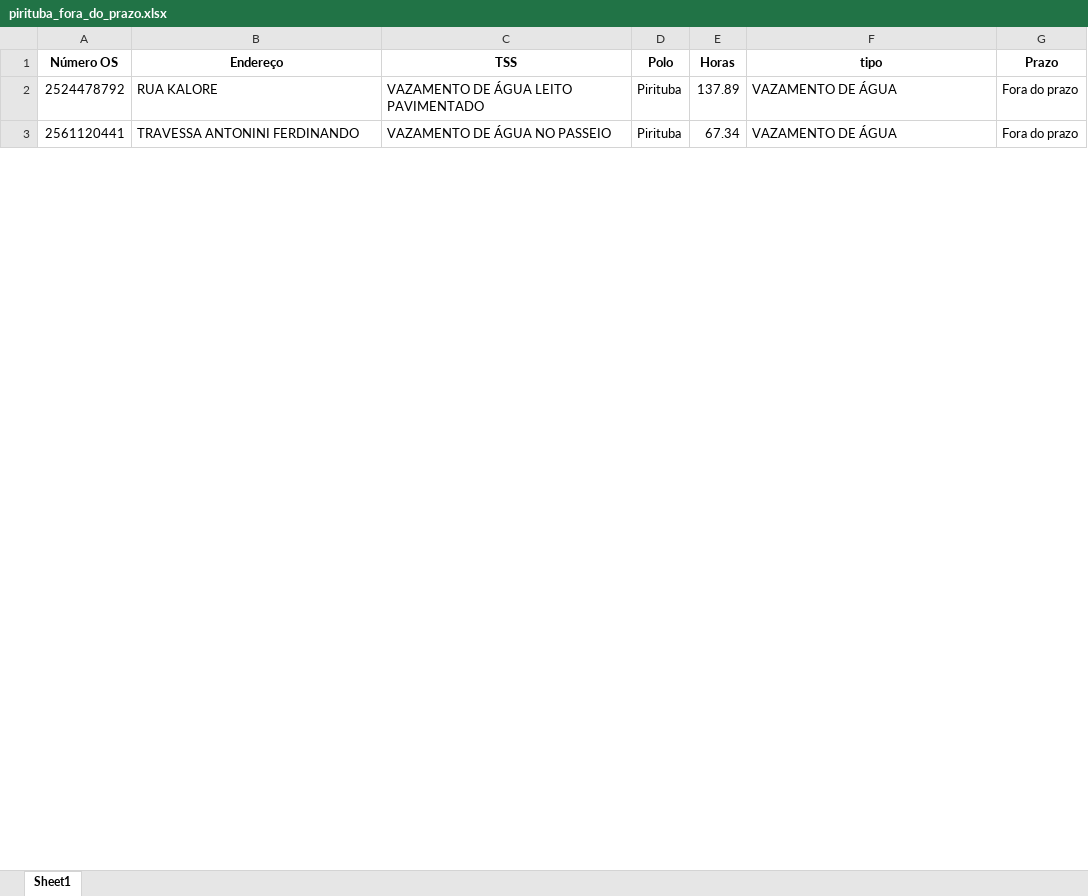
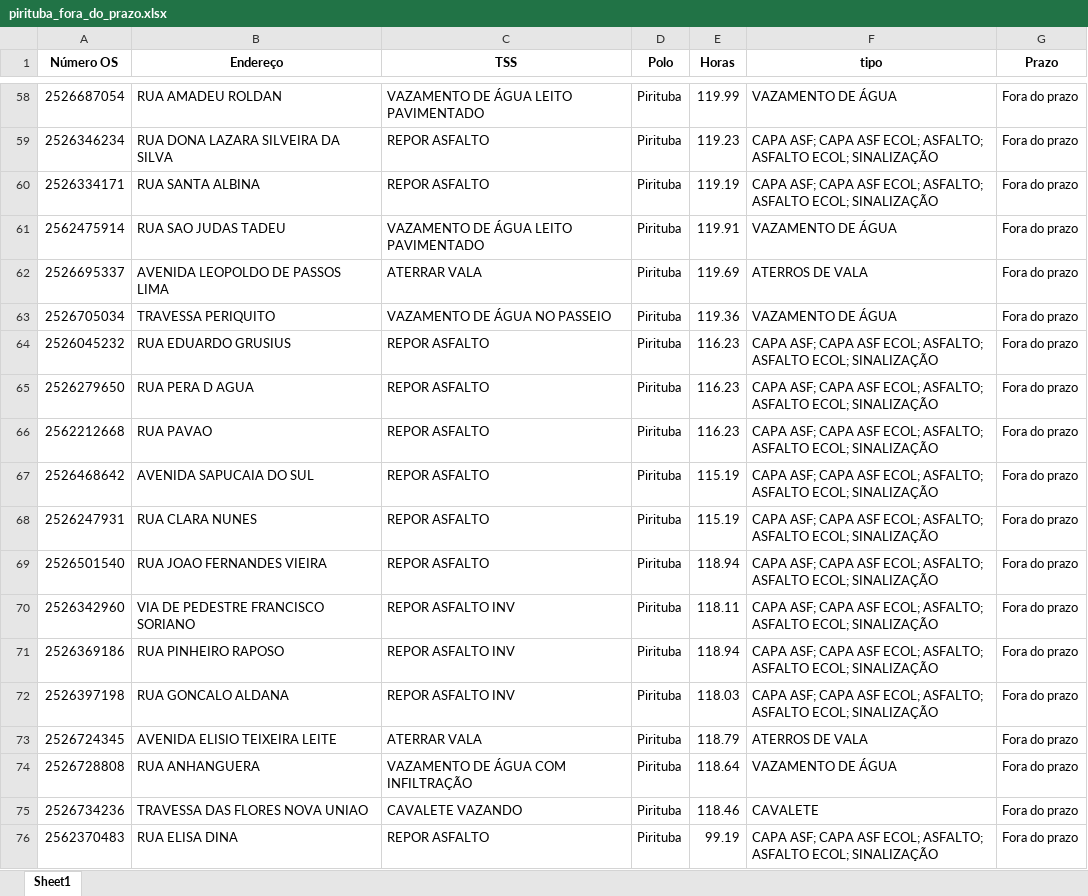
Before and after one commit to devpedroolivier/cod_carteira_servicos, an Excel workbook: carteira_servicos_MBP/n8n/pirituba_fora_do_prazo.xlsx, sheet Sheet1, drawn as a sheet; only a part is shown, gaps mark what is left out; values as stored, in another font and other column widths than the file's, no borders; addresses are those after the commit; the diff covers the shown part only; the diff names each change by its address in the sheet, - before the commit and + after, or states it on an @@ line.

```diff
--- a/carteira_servicos_MBP/n8n/pirituba_fora_do_prazo.xlsx (sheet Sheet1)
+++ b/carteira_servicos_MBP/n8n/pirituba_fora_do_prazo.xlsx (sheet Sheet1)
-A58 (Número OS): 2524478792
+A58 (Número OS): 2526687054
-B58 (Endereço): RUA KALORE
+B58 (Endereço): RUA AMADEU ROLDAN
-E58 (Horas): 137.89
+E58 (Horas): 119.99
+row 59: 2526346234 | RUA DONA LAZARA SILVEIRA DA SILVA | REPOR ASFALTO | Pirituba | 119.23 | CAPA ASF; CAPA ASF ECOL; ASFALTO; ASFALTO ECOL; SINALIZAÇÃO | Fora do prazo
+row 60: 2526334171 | RUA SANTA ALBINA | REPOR ASFALTO | Pirituba | 119.19 | CAPA ASF; CAPA ASF ECOL; ASFALTO; ASFALTO ECOL; SINALIZAÇÃO | Fora do prazo
+row 61: 2562475914 | RUA SAO JUDAS TADEU | VAZAMENTO DE ÁGUA LEITO PAVIMENTADO | Pirituba | 119.91 | VAZAMENTO DE ÁGUA | Fora do prazo
+row 62: 2526695337 | AVENIDA LEOPOLDO DE PASSOS LIMA | ATERRAR VALA | Pirituba | 119.69 | ATERROS DE VALA | Fora do prazo
-A63 (Número OS): 2561120441
+A63 (Número OS): 2526705034
-B63 (Endereço): TRAVESSA ANTONINI FERDINANDO
+B63 (Endereço): TRAVESSA PERIQUITO
-E63 (Horas): 67.34
+E63 (Horas): 119.36
+row 64: 2526045232 | RUA EDUARDO GRUSIUS | REPOR ASFALTO | Pirituba | 116.23 | CAPA ASF; CAPA ASF ECOL; ASFALTO; ASFALTO ECOL; SINALIZAÇÃO | Fora do prazo
+row 65: 2526279650 | RUA PERA D AGUA | REPOR ASFALTO | Pirituba | 116.23 | CAPA ASF; CAPA ASF ECOL; ASFALTO; ASFALTO ECOL; SINALIZAÇÃO | Fora do prazo
+row 66: 2562212668 | RUA PAVAO | REPOR ASFALTO | Pirituba | 116.23 | CAPA ASF; CAPA ASF ECOL; ASFALTO; ASFALTO ECOL; SINALIZAÇÃO | Fora do prazo
+row 67: 2526468642 | AVENIDA SAPUCAIA DO SUL | REPOR ASFALTO | Pirituba | 115.19 | CAPA ASF; CAPA ASF ECOL; ASFALTO; ASFALTO ECOL; SINALIZAÇÃO | Fora do prazo
+row 68: 2526247931 | RUA CLARA NUNES | REPOR ASFALTO | Pirituba | 115.19 | CAPA ASF; CAPA ASF ECOL; ASFALTO; ASFALTO ECOL; SINALIZAÇÃO | Fora do prazo
+row 69: 2526501540 | RUA JOAO FERNANDES VIEIRA | REPOR ASFALTO | Pirituba | 118.94 | CAPA ASF; CAPA ASF ECOL; ASFALTO; ASFALTO ECOL; SINALIZAÇÃO | Fora do prazo
+row 70: 2526342960 | VIA DE PEDESTRE FRANCISCO SORIANO | REPOR ASFALTO INV | Pirituba | 118.11 | CAPA ASF; CAPA ASF ECOL; ASFALTO; ASFALTO ECOL; SINALIZAÇÃO | Fora do prazo
+row 71: 2526369186 | RUA PINHEIRO RAPOSO | REPOR ASFALTO INV | Pirituba | 118.94 | CAPA ASF; CAPA ASF ECOL; ASFALTO; ASFALTO ECOL; SINALIZAÇÃO | Fora do prazo
+row 72: 2526397198 | RUA GONCALO ALDANA | REPOR ASFALTO INV | Pirituba | 118.03 | CAPA ASF; CAPA ASF ECOL; ASFALTO; ASFALTO ECOL; SINALIZAÇÃO | Fora do prazo
+row 73: 2526724345 | AVENIDA ELISIO TEIXEIRA LEITE | ATERRAR VALA | Pirituba | 118.79 | ATERROS DE VALA | Fora do prazo
+row 74: 2526728808 | RUA ANHANGUERA | VAZAMENTO DE ÁGUA COM INFILTRAÇÃO | Pirituba | 118.64 | VAZAMENTO DE ÁGUA | Fora do prazo
+row 75: 2526734236 | TRAVESSA DAS FLORES NOVA UNIAO | CAVALETE VAZANDO | Pirituba | 118.46 | CAVALETE | Fora do prazo
+row 76: 2562370483 | RUA ELISA DINA | REPOR ASFALTO | Pirituba | 99.19 | CAPA ASF; CAPA ASF ECOL; ASFALTO; ASFALTO ECOL; SINALIZAÇÃO | Fora do prazo
```
Also changed, not shown: 140 added rows and 40 edited cells elsewhere in this sheet, carteira_servicos_MBP/n8n/freguesia_fora_do_prazo.xlsx, carteira_servicos_MBP/n8n/santana_fora_do_prazo.xlsx, 49 other files.
